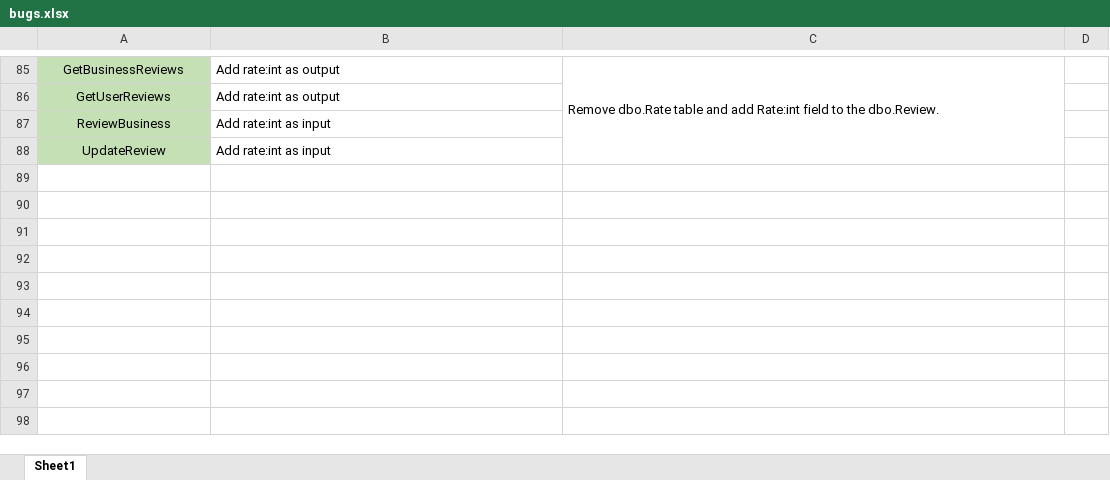
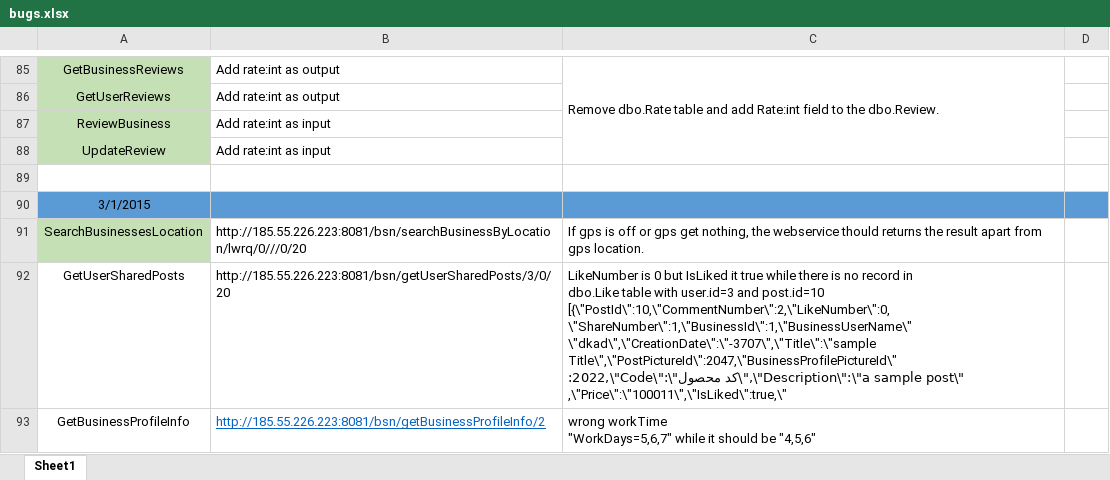
Before and after one commit to A-Kaveh2/SocialBusiness, an Excel workbook: app/src/docs/webservices/bugs.xlsx, sheet Sheet1, drawn as a sheet; only a part is shown, gaps mark what is left out; values as stored, in another font and other column widths than the file's, no borders; ↵ is a line break in a cell; the diff names each change by its address in the sheet, - before the commit and + after, or states it on an @@ line.

```diff
--- a/app/src/docs/webservices/bugs.xlsx (sheet Sheet1)
+++ b/app/src/docs/webservices/bugs.xlsx (sheet Sheet1)
+row 89: (empty)
+row 90: 3/1/2015
+row 91: SearchBusinessesLocation | http://185.55.226.223:8081/bsn/searchBusinessByLocation/lwrq/0///0/20 | If gps is off or gps get nothing, the webservice thould returns the result apart from gps location.
+row 92: GetUserSharedPosts | http://185.55.226.223:8081/bsn/getUserSharedPosts/3/0/20 | LikeNumber is 0 but IsLiked it true while there is no record in ↵ dbo.Like table with user.id=3 and post.id=10 ↵ [{\"PostId\":10,\"CommentNumber\":2,\"LikeNumber\":0, ↵ \"ShareNumber\":1,\"BusinessId\":1,\"BusinessUserName\" ↵ \"dkad\",\"CreationDate\":\"-3707\",\"Title\":\"sample Title\",\"PostPictureId\":2047,\"BusinessProfilePictureId\" ↵ :2022,\"Code\":\"کد محصول\",\"Description\":\"a sample post\" ↵ ,\"Price\":\"100011\",\"IsLiked\":true,\"
+row 93: GetBusinessProfileInfo | http://185.55.226.223:8081/bsn/getBusinessProfileInfo/2 | wrong workTime ↵ "WorkDays=5,6,7" while it should be "4,5,6"
```
Also changed, not shown: app/src/docs/ToDo.xlsx, 10 other files.
